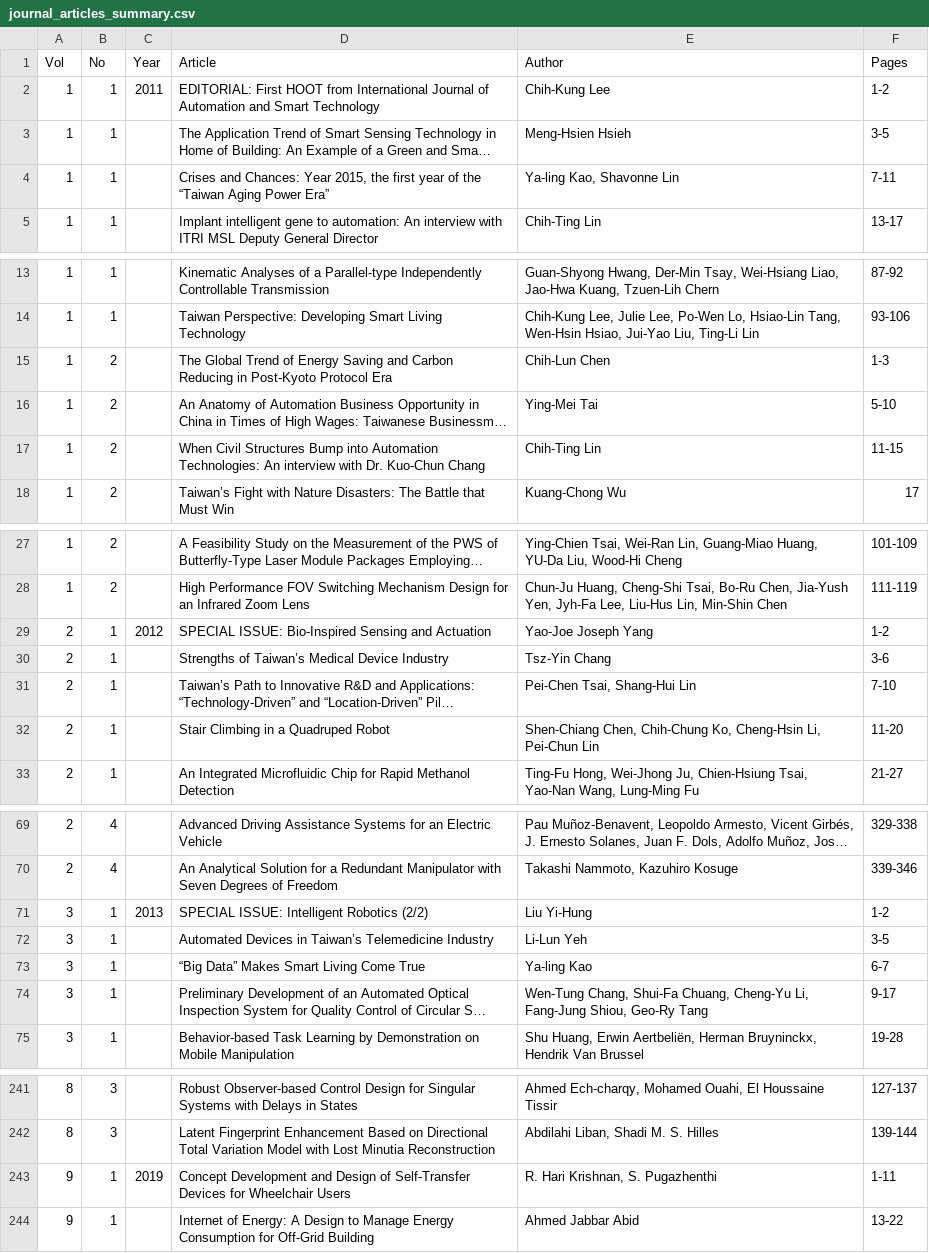
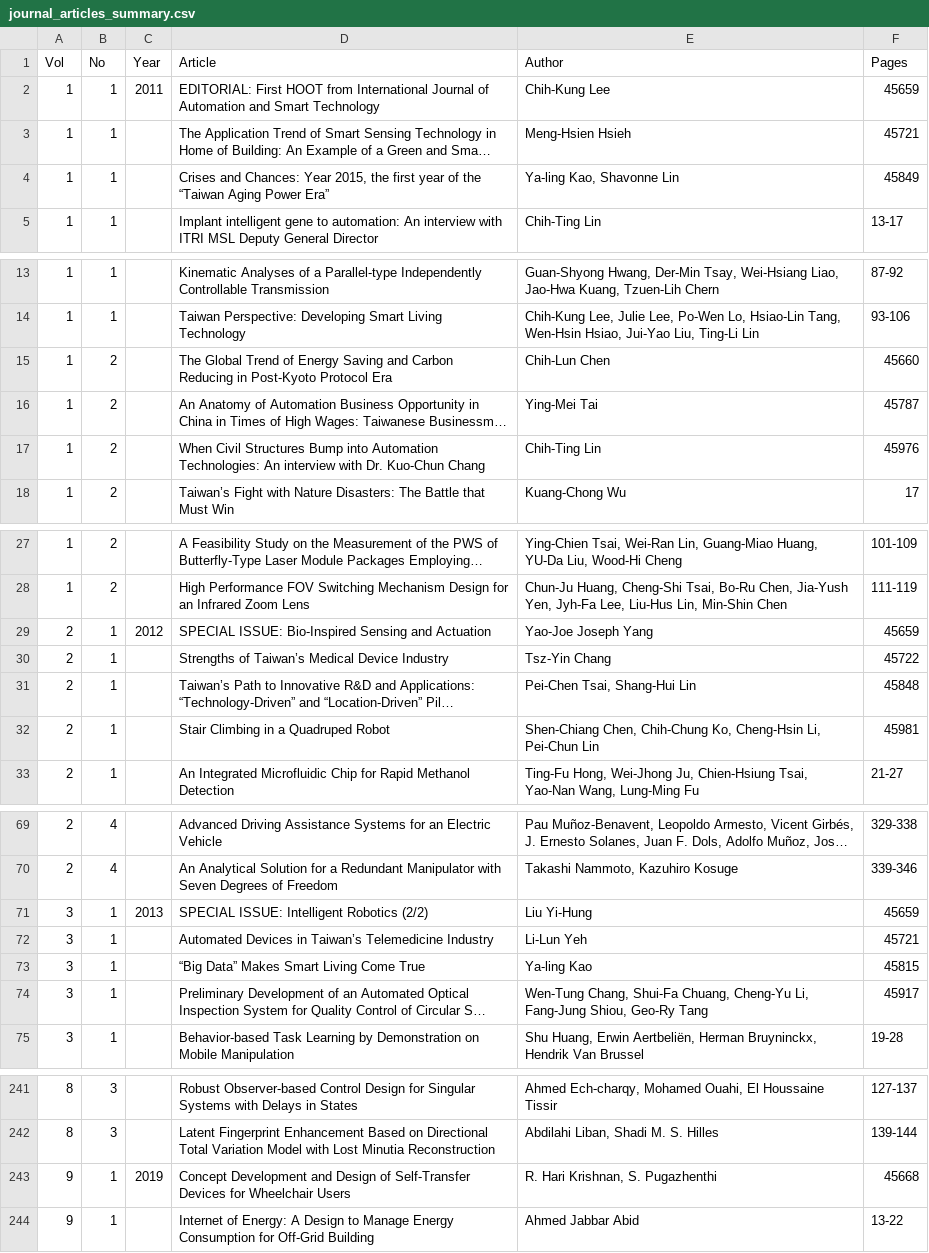
Before and after one commit to nikolasdoan/ausmt-html-csv, a CSV file: journal_articles_summary.csv, drawn as a sheet; only a part is shown, gaps mark what is left out; long unchanged cells end in …; the diff covers the shown part only; the diff names each change by its address in the sheet, - before the commit and + after, or states it on an @@ line.

```diff
--- a/journal_articles_summary.csv
+++ b/journal_articles_summary.csv
-F2 (Pages): 1-2
+F2 (Pages): 45659
-F3 (Pages): 3-5
+F3 (Pages): 45721
-F4 (Pages): 7-11
+F4 (Pages): 45849
-F15 (Pages): 1-3
+F15 (Pages): 45660
-F16 (Pages): 5-10
+F16 (Pages): 45787
-F17 (Pages): 11-15
+F17 (Pages): 45976
-F29 (Pages): 1-2
+F29 (Pages): 45659
-F30 (Pages): 3-6
+F30 (Pages): 45722
-F31 (Pages): 7-10
+F31 (Pages): 45848
-F32 (Pages): 11-20
+F32 (Pages): 45981
-F71 (Pages): 1-2
+F71 (Pages): 45659
-F72 (Pages): 3-5
+F72 (Pages): 45721
-F73 (Pages): 6-7
+F73 (Pages): 45815
-F74 (Pages): 9-17
+F74 (Pages): 45917
-F243 (Pages): 1-11
+F243 (Pages): 45668
```
Also changed, not shown: 10 edited cells elsewhere in this file, 10 other files.
